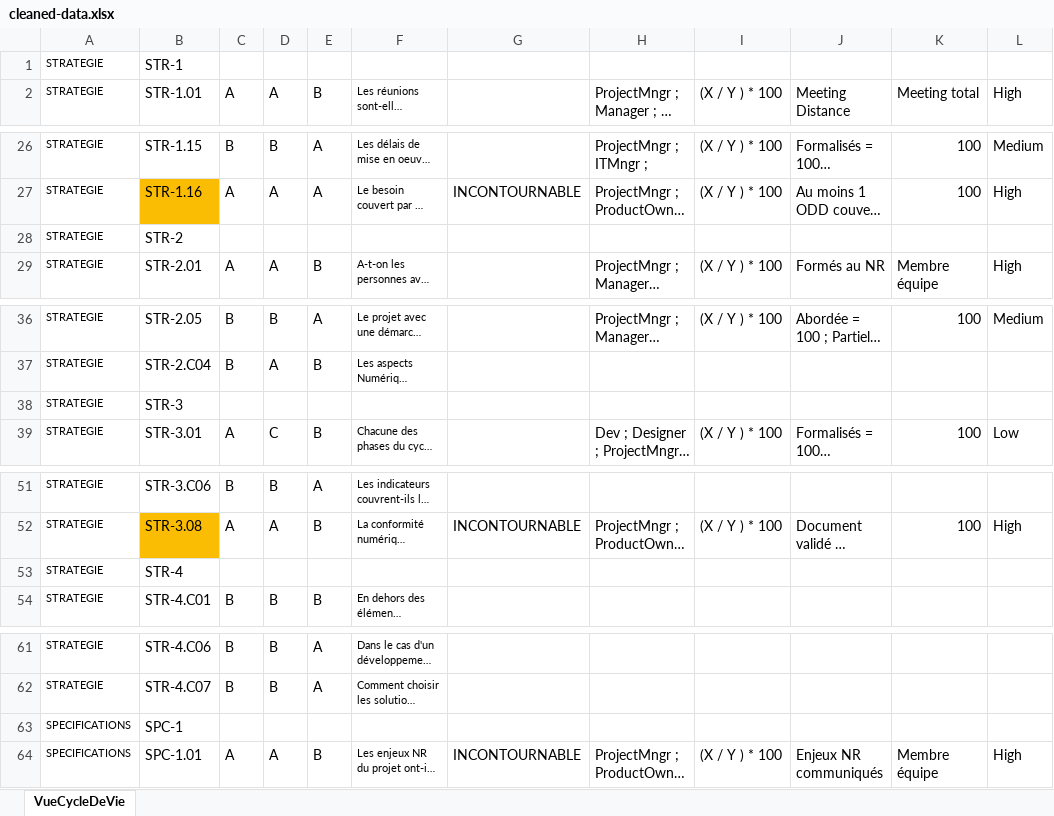
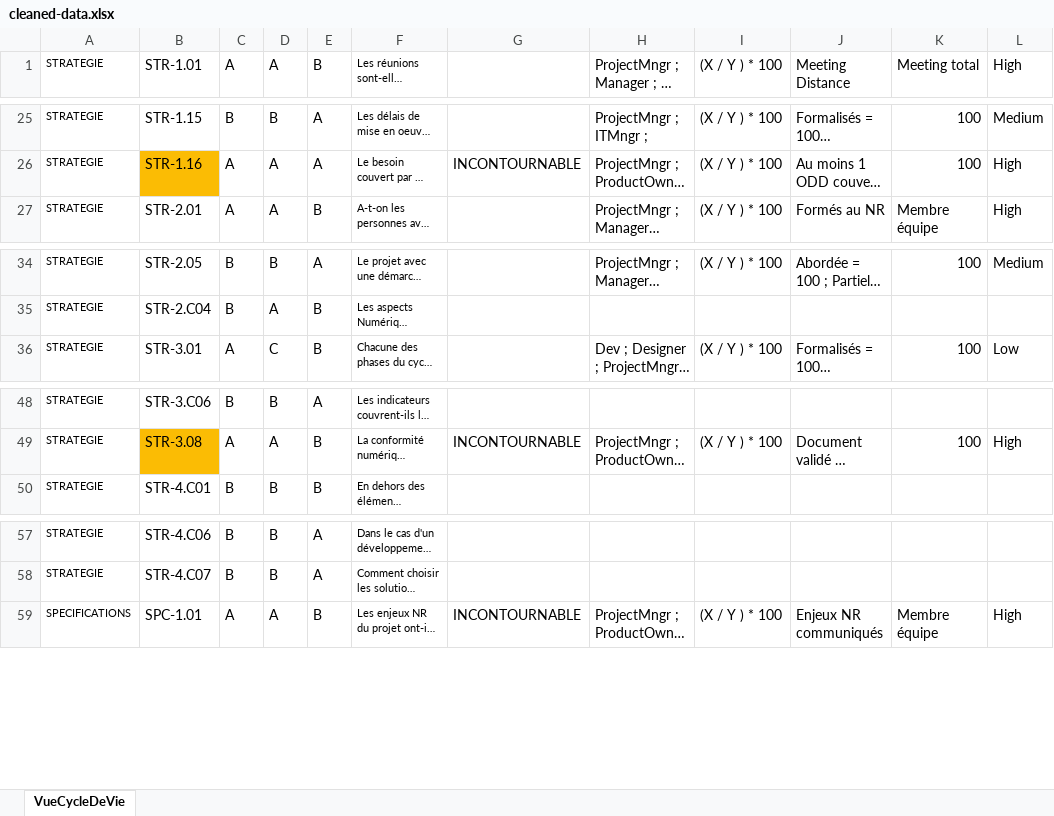
Before and after one commit to brilt/Training-D4G, an Excel workbook: backup/cleaned-data.xlsx, sheet VueCycleDeVie, drawn as a sheet; only a part is shown, gaps mark what is left out; long unchanged cells end in …; values as stored, in another font and other column widths than the file's, no borders; the diff covers the shown part only; the diff names each change by its address in the sheet, - before the commit and + after, or states it on an @@ line.

```diff
--- a/backup/cleaned-data.xlsx (sheet VueCycleDeVie)
+++ b/backup/cleaned-data.xlsx (sheet VueCycleDeVie)
-row 1: STRATEGIE | STR-1
-row 28: STRATEGIE | STR-2
-row 38: STRATEGIE | STR-3
-row 53: STRATEGIE | STR-4
-row 63: SPECIFICATIONS | SPC-1
```
Also changed, not shown: 4 removed rows elsewhere in this sheet, 7 other files.
